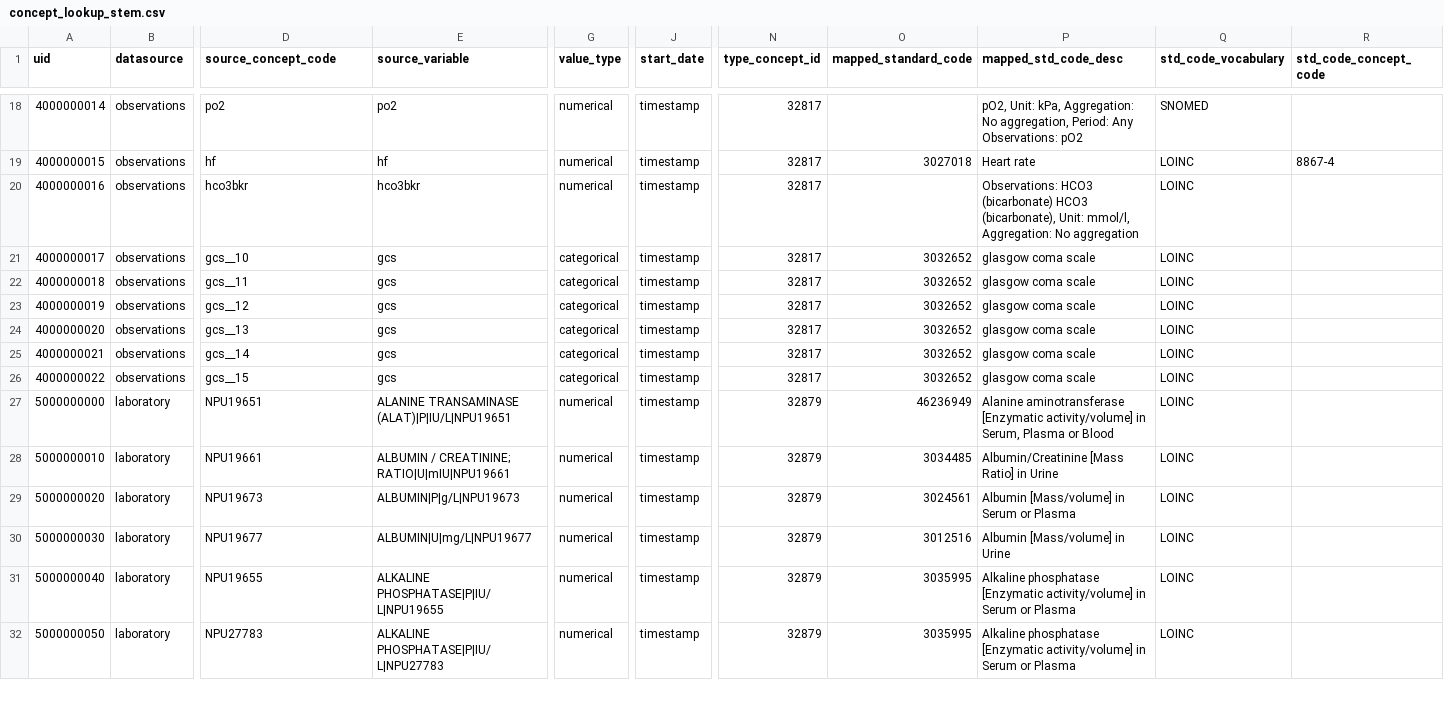
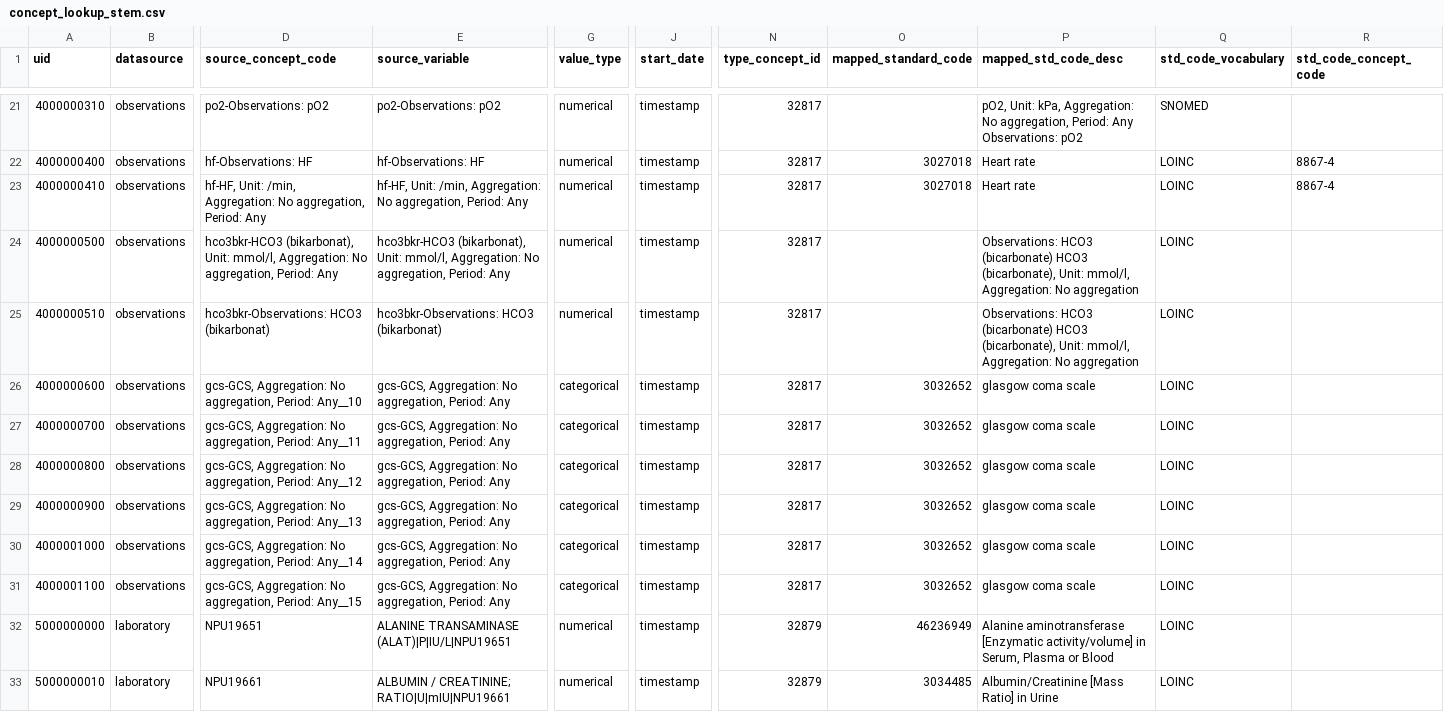
Before and after one commit to INCEPTdk/omop_etl, a CSV file: etl/csv/concept_lookup_stem.csv, drawn as a sheet; only a part is shown, gaps mark what is left out; the shorter side is filled out with more unchanged rows; addresses are those after the commit; rows hold the shown columns only; the diff covers the shown part only; the diff names each change by its address in the sheet, - before the commit and + after, or states it on an @@ line.

Commit message:
update concept lookup stem w description

```diff
--- a/etl/csv/concept_lookup_stem.csv
+++ b/etl/csv/concept_lookup_stem.csv
-A21 (uid): 4000000014
+A21 (uid): 4000000310
-D21 (source_concept_code): po2
+D21 (source_concept_code): po2-Observations: pO2
-E21 (source_variable): po2
+E21 (source_variable): po2-Observations: pO2
-A22 (uid): 4000000015
+A22 (uid): 4000000400
-D22 (source_concept_code): hf
+D22 (source_concept_code): hf-Observations: HF
-E22 (source_variable): hf
+E22 (source_variable): hf-Observations: HF
+row 23: 4000000410 | observations | hf-HF, Unit: /min, Aggregation: No aggregation, Period: Any | hf-HF, Unit: /min, Aggregation: No aggregation, Period: Any | numerical | timestamp | 32817 | 3027018 | Heart rate | LOINC | 8867-4
+row 24: 4000000500 | observations | hco3bkr-HCO3 (bikarbonat), Unit: mmol/l, Aggregation: No aggregation, Period: Any | hco3bkr-HCO3 (bikarbonat), Unit: mmol/l, Aggregation: No aggregation, Period: Any | numerical | timestamp | 32817 |  | Observations: HCO3 (bicarbonate) HCO3 (bicarbonate), Unit: mmol/l, Aggregation: No aggregation | LOINC
-A25 (uid): 4000000016
+A25 (uid): 4000000510
-D25 (source_concept_code): hco3bkr
+D25 (source_concept_code): hco3bkr-Observations: HCO3 (bikarbonat)
-E25 (source_variable): hco3bkr
+E25 (source_variable): hco3bkr-Observations: HCO3 (bikarbonat)
-A26 (uid): 4000000017
+A26 (uid): 4000000600
-D26 (source_concept_code): gcs__10
+D26 (source_concept_code): gcs-GCS, Aggregation: No aggregation, Period: Any__10
-E26:E31 (source_variable): gcs
+E26:E31 (source_variable): gcs-GCS, Aggregation: No aggregation, Period: Any
-A27 (uid): 4000000018
+A27 (uid): 4000000700
-D27 (source_concept_code): gcs__11
+D27 (source_concept_code): gcs-GCS, Aggregation: No aggregation, Period: Any__11
-A28 (uid): 4000000019
+A28 (uid): 4000000800
-D28 (source_concept_code): gcs__12
+D28 (source_concept_code): gcs-GCS, Aggregation: No aggregation, Period: Any__12
-A29 (uid): 4000000020
+A29 (uid): 4000000900
-D29 (source_concept_code): gcs__13
+D29 (source_concept_code): gcs-GCS, Aggregation: No aggregation, Period: Any__13
-A30 (uid): 4000000021
+A30 (uid): 4000001000
-D30 (source_concept_code): gcs__14
+D30 (source_concept_code): gcs-GCS, Aggregation: No aggregation, Period: Any__14
-A31 (uid): 4000000022
+A31 (uid): 4000001100
-D31 (source_concept_code): gcs__15
+D31 (source_concept_code): gcs-GCS, Aggregation: No aggregation, Period: Any__15
```
Also changed, not shown: 3 added rows and 31 edited cells elsewhere in this file.
